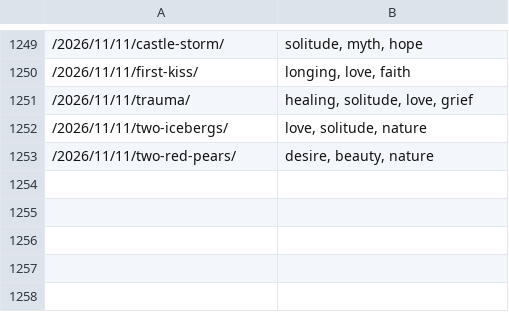
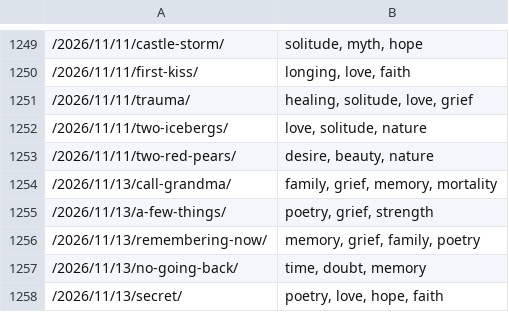
Before and after one commit to culturing/poems, a TSV file: Other/tags.tsv, drawn as a sheet; only a part is shown, gaps mark what is left out.

```diff
--- a/Other/tags.tsv
+++ b/Other/tags.tsv
@@ -1253 +1253,6 @@
 /2026/11/11/two-red-pears/	desire, beauty, nature
+/2026/11/13/call-grandma/	family, grief, memory, mortality
+/2026/11/13/a-few-things/	poetry, grief, strength
+/2026/11/13/remembering-now/	memory, grief, family, poetry
+/2026/11/13/no-going-back/	time, doubt, memory
+/2026/11/13/secret/	poetry, love, hope, faith
```
Also changed, not shown: 41 other files.
